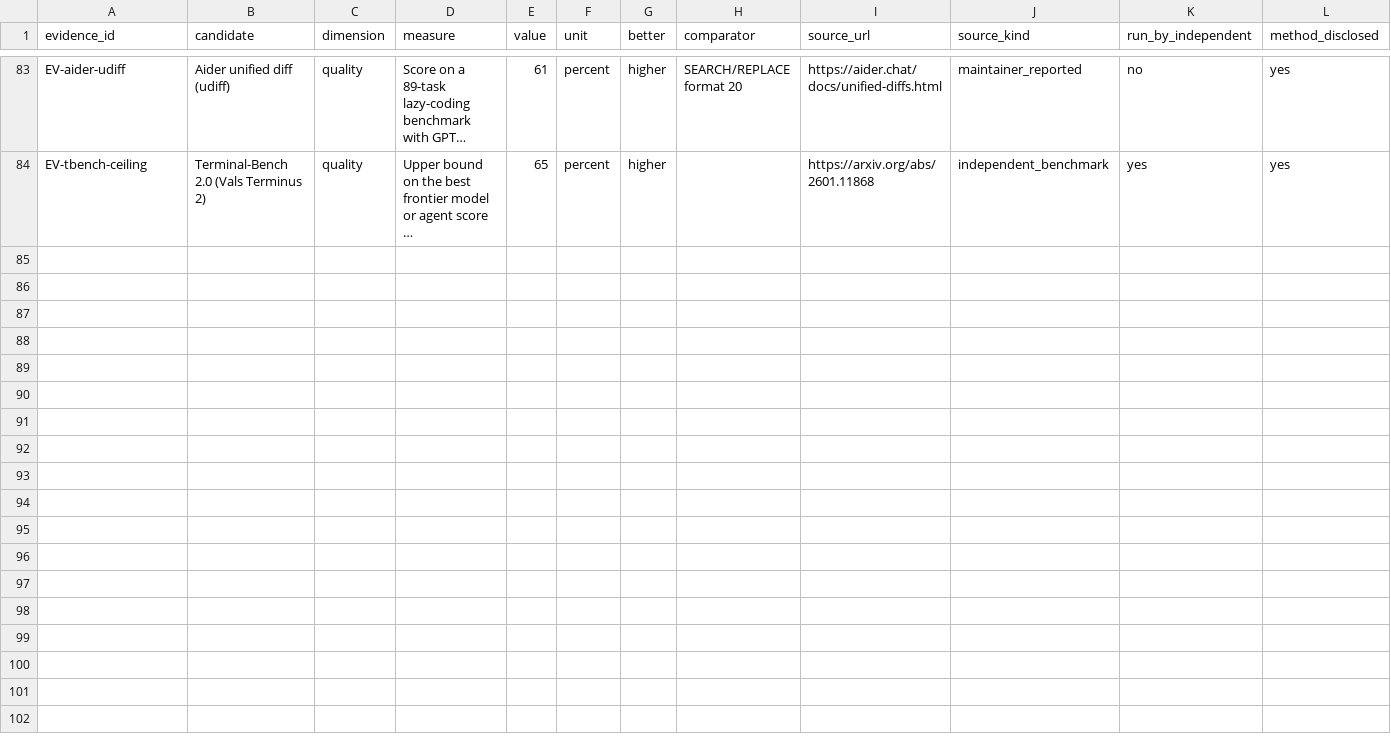
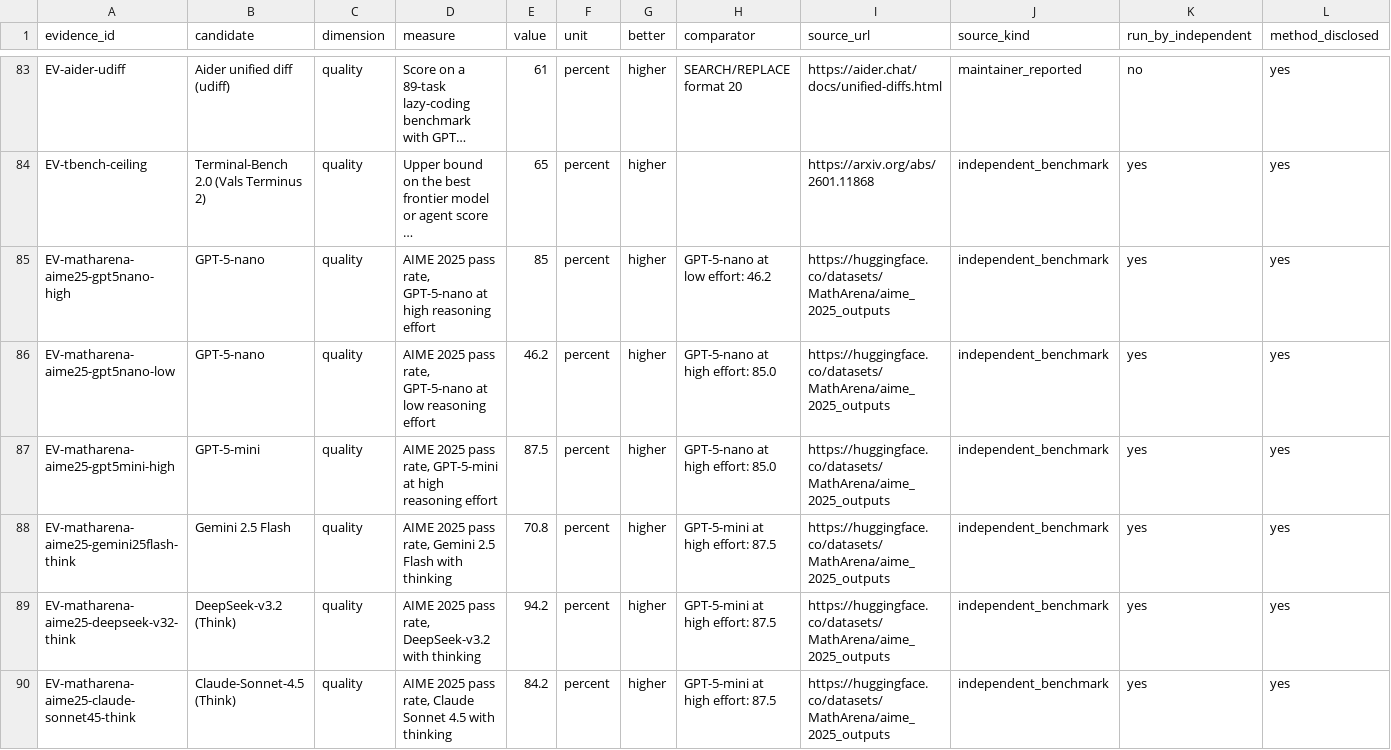
Before and after one commit to SpiritualData/ai-hub-of-hubs-structure, a CSV file: esoi/evidence.csv, drawn as a sheet; only a part is shown, gaps mark what is left out; long unchanged cells end in …; rows hold the shown columns only; the diff names each change by its address in the sheet, - before the commit and + after, or states it on an @@ line.

```diff
--- a/esoi/evidence.csv
+++ b/esoi/evidence.csv
+row 85: EV-matharena-aime25-gpt5nano-high | GPT-5-nano | quality | AIME 2025 pass rate, GPT-5-nano at high reasoning effort | 85 | percent | higher | GPT-5-nano at low effort: 46.2 | https://huggingface.co/datasets/MathArena/aime_2025_outputs | independent_benchmark | yes | yes
+row 86: EV-matharena-aime25-gpt5nano-low | GPT-5-nano | quality | AIME 2025 pass rate, GPT-5-nano at low reasoning effort | 46.2 | percent | higher | GPT-5-nano at high effort: 85.0 | https://huggingface.co/datasets/MathArena/aime_2025_outputs | independent_benchmark | yes | yes
+row 87: EV-matharena-aime25-gpt5mini-high | GPT-5-mini | quality | AIME 2025 pass rate, GPT-5-mini at high reasoning effort | 87.5 | percent | higher | GPT-5-nano at high effort: 85.0 | https://huggingface.co/datasets/MathArena/aime_2025_outputs | independent_benchmark | yes | yes
+row 88: EV-matharena-aime25-gemini25flash-think | Gemini 2.5 Flash | quality | AIME 2025 pass rate, Gemini 2.5 Flash with thinking | 70.8 | percent | higher | GPT-5-mini at high effort: 87.5 | https://huggingface.co/datasets/MathArena/aime_2025_outputs | independent_benchmark | yes | yes
+row 89: EV-matharena-aime25-deepseek-v32-think | DeepSeek-v3.2 (Think) | quality | AIME 2025 pass rate, DeepSeek-v3.2 with thinking | 94.2 | percent | higher | GPT-5-mini at high effort: 87.5 | https://huggingface.co/datasets/MathArena/aime_2025_outputs | independent_benchmark | yes | yes
+row 90: EV-matharena-aime25-claude-sonnet45-think | Claude-Sonnet-4.5 (Think) | quality | AIME 2025 pass rate, Claude Sonnet 4.5 with thinking | 84.2 | percent | higher | GPT-5-mini at high effort: 87.5 | https://huggingface.co/datasets/MathArena/aime_2025_outputs | independent_benchmark | yes | yes
```
Also changed, not shown: docs/evidence-labels.csv, esoi/metrics.csv, 37 other files.
